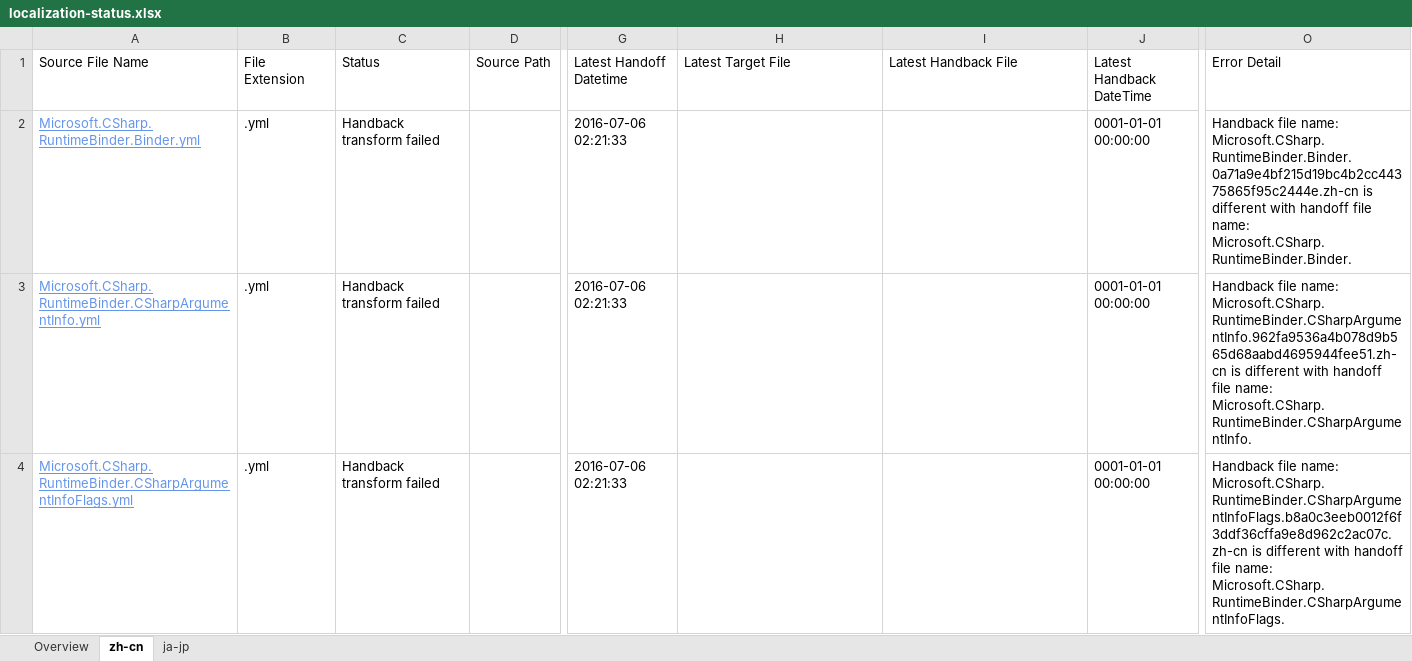
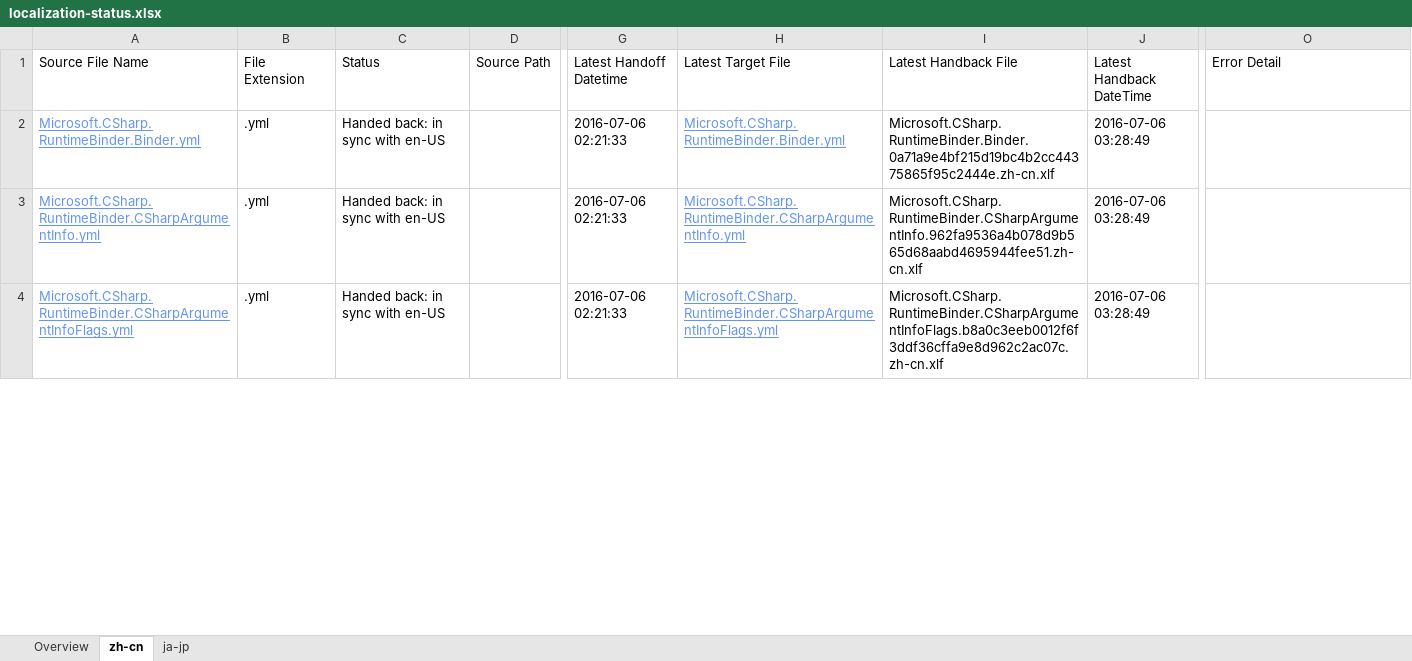
Before and after one commit to OpenLocalizationOrg/dotnetcore.handback, an Excel workbook: ol-handback/OpenLocalizationOrg/coreapi/master/localization-status.xlsx, sheet zh-cn, drawn as a sheet; only a part is shown, gaps mark what is left out; values as stored, in another font and other column widths than the file's, no borders; table styles not drawn; the diff covers the shown part only; the diff names each change by its address in the sheet, - before the commit and + after, or states it on an @@ line.

```diff
--- a/ol-handback/OpenLocalizationOrg/coreapi/master/localization-status.xlsx (sheet zh-cn)
+++ b/ol-handback/OpenLocalizationOrg/coreapi/master/localization-status.xlsx (sheet zh-cn)
-C2:C4 (Status): Handback transform failed
+C2:C4 (Status): Handed back: in sync with en-US
-H2 (Latest Target File): (empty)
+H2 (Latest Target File): Microsoft.CSharp.RuntimeBinder.Binder.yml
-I2 (Latest Handback File): (empty)
+I2 (Latest Handback File): Microsoft.CSharp.RuntimeBinder.Binder.0a71a9e4bf215d19bc4b2cc44375865f95c2444e.zh-cn.xlf
-J2:J4 (Latest Handback DateTime): 0001-01-01 00:00:00
+J2:J4 (Latest Handback DateTime): 2016-07-06 03:28:49
-O2 (Error Detail): Handback file name: Microsoft.CSharp.RuntimeBinder.Binder.0a71a9e4bf215d19bc4b2cc44375865f95c2444e.zh-cn is different with handoff file name: Microsoft.CSharp.RuntimeBinder.Binder.
+O2 (Error Detail): (empty)
-H3 (Latest Target File): (empty)
+H3 (Latest Target File): Microsoft.CSharp.RuntimeBinder.CSharpArgumentInfo.yml
-I3 (Latest Handback File): (empty)
+I3 (Latest Handback File): Microsoft.CSharp.RuntimeBinder.CSharpArgumentInfo.962fa9536a4b078d9b565d68aabd4695944fee51.zh-cn.xlf
-O3 (Error Detail): Handback file name: Microsoft.CSharp.RuntimeBinder.CSharpArgumentInfo.962fa9536a4b078d9b565d68aabd4695944fee51.zh-cn is different with handoff file name: Microsoft.CSharp.RuntimeBinder.CSharpArgumentInfo.
+O3 (Error Detail): (empty)
-H4 (Latest Target File): (empty)
+H4 (Latest Target File): Microsoft.CSharp.RuntimeBinder.CSharpArgumentInfoFlags.yml
-I4 (Latest Handback File): (empty)
+I4 (Latest Handback File): Microsoft.CSharp.RuntimeBinder.CSharpArgumentInfoFlags.b8a0c3eeb0012f6f3ddf36cffa9e8d962c2ac07c.zh-cn.xlf
-O4 (Error Detail): Handback file name: Microsoft.CSharp.RuntimeBinder.CSharpArgumentInfoFlags.b8a0c3eeb0012f6f3ddf36cffa9e8d962c2ac07c.zh-cn is different with handoff file name: Microsoft.CSharp.RuntimeBinder.CSharpArgumentInfoFlags.
+O4 (Error Detail): (empty)
```
Also changed, not shown: 15 edited cells elsewhere in this sheet, sheet Overview, ol-handback/OpenLocalizationOrg/coreapi/master/handback-status.xlsx.
